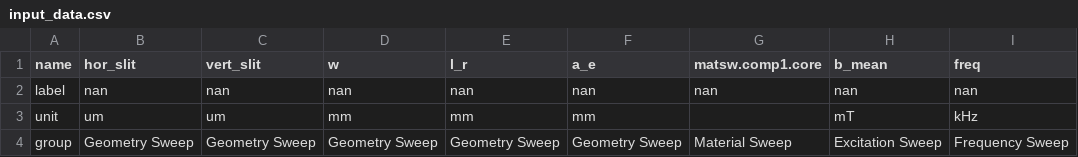
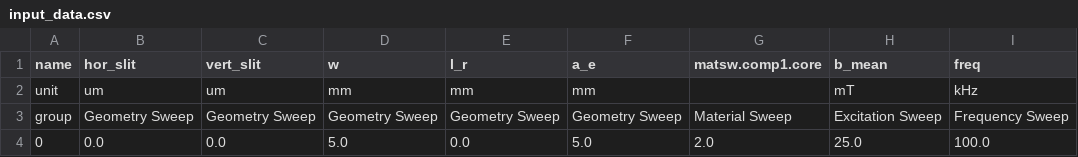
Before and after one commit to upb-lea/MPhSweepKit, a CSV file: examples/studies/infinite_ferrite_cross_sections/result_data/input_data.csv, drawn as a sheet; only a part is shown; the shorter side is filled out with more unchanged rows; the diff names each change by its address in the sheet, - before the commit and + after, or states it on an @@ line.

Commit message:
unified the meta data to name, unit, and group.

```diff
--- a/examples/studies/infinite_ferrite_cross_sections/result_data/input_data.csv
+++ b/examples/studies/infinite_ferrite_cross_sections/result_data/input_data.csv
-row 2: label | nan | nan | nan | nan | nan | nan | nan | nan
```
Also changed, not shown: examples/studies/infinite_ferrite_cross_sections/result_data/output_data.csv, 7 other files.
